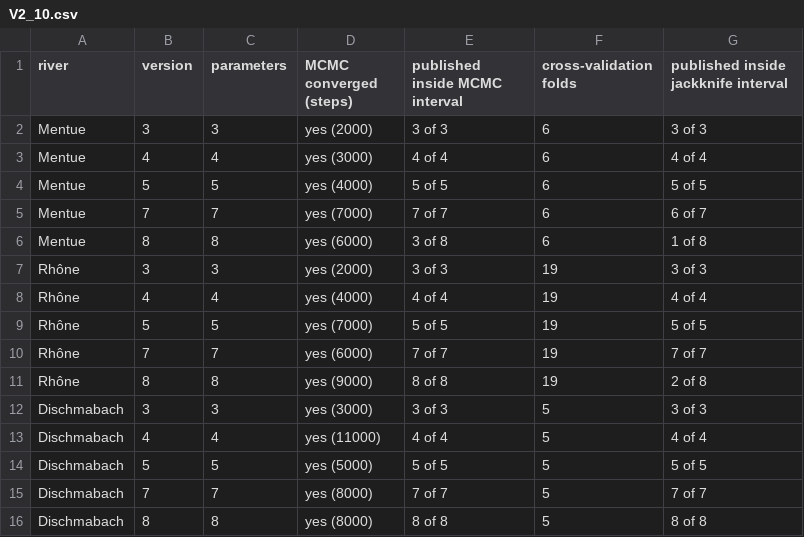
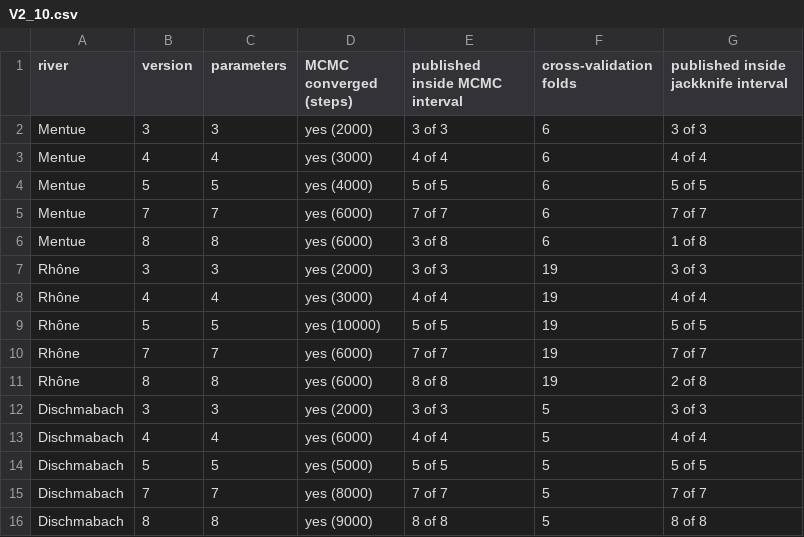
Before and after one commit to LukeAFullard/pyair2stream, a CSV file: validation/results/V2_10.csv, drawn as a sheet.

```diff
--- a/validation/results/V2_10.csv
+++ b/validation/results/V2_10.csv
@@ -4,13 +4,13 @@ Mentue,4,4,yes (3000),4 of 4,6,4 of 4
 Mentue,5,5,yes (4000),5 of 5,6,5 of 5
-Mentue,7,7,yes (7000),7 of 7,6,6 of 7
+Mentue,7,7,yes (6000),7 of 7,6,7 of 7
 Mentue,8,8,yes (6000),3 of 8,6,1 of 8
 Rhône,3,3,yes (2000),3 of 3,19,3 of 3
-Rhône,4,4,yes (4000),4 of 4,19,4 of 4
-Rhône,5,5,yes (7000),5 of 5,19,5 of 5
+Rhône,4,4,yes (3000),4 of 4,19,4 of 4
+Rhône,5,5,yes (10000),5 of 5,19,5 of 5
 Rhône,7,7,yes (6000),7 of 7,19,7 of 7
-Rhône,8,8,yes (9000),8 of 8,19,2 of 8
-Dischmabach,3,3,yes (3000),3 of 3,5,3 of 3
-Dischmabach,4,4,yes (11000),4 of 4,5,4 of 4
+Rhône,8,8,yes (6000),8 of 8,19,2 of 8
+Dischmabach,3,3,yes (2000),3 of 3,5,3 of 3
+Dischmabach,4,4,yes (6000),4 of 4,5,4 of 4
 Dischmabach,5,5,yes (5000),5 of 5,5,5 of 5
 Dischmabach,7,7,yes (8000),7 of 7,5,7 of 7
-Dischmabach,8,8,yes (8000),8 of 8,5,8 of 8
+Dischmabach,8,8,yes (9000),8 of 8,5,8 of 8
```
Also changed, not shown: validation/results/V2_11.csv, validation/results/V2_2.csv, 21 other files.
